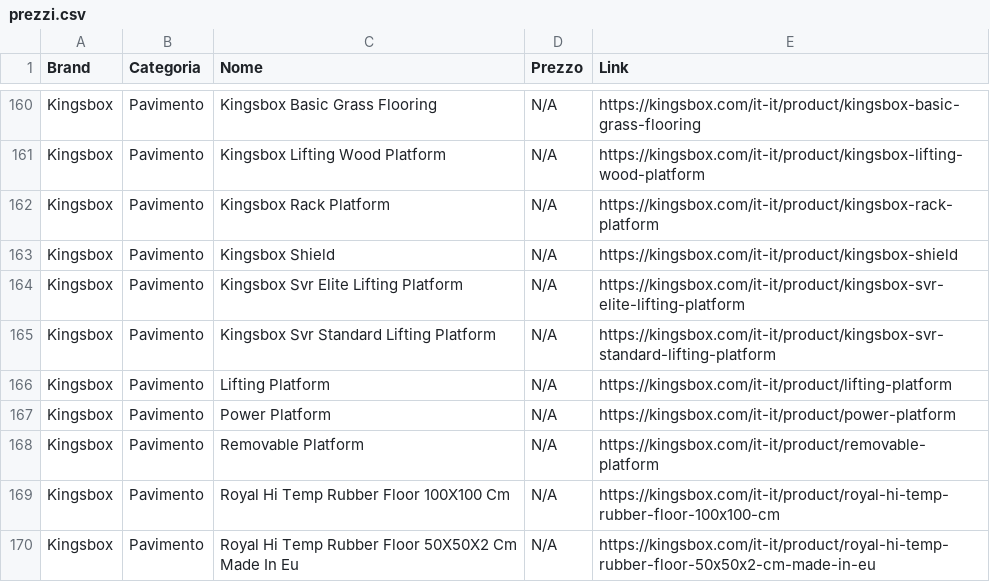
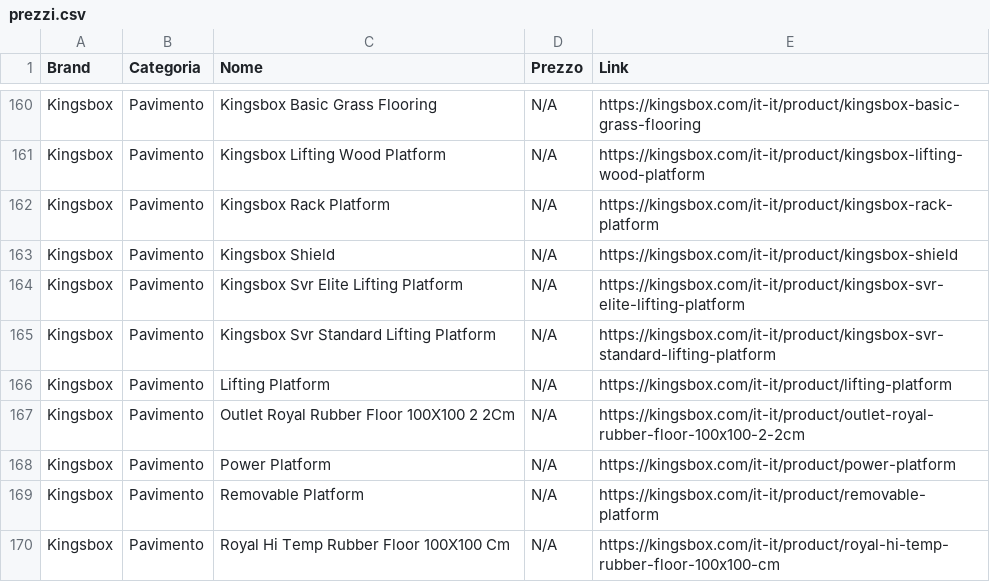
Before and after one commit to bruschettabrusca/Iron-Compare, a CSV file: prezzi.csv, drawn as a sheet; only a part is shown, gaps mark what is left out; the shorter side is filled out with more unchanged rows; the diff names each change by its address in the sheet, - before the commit and + after, or states it on an @@ line.

Commit message:
Aggiornamento prezzi automatico

```diff
--- a/prezzi.csv
+++ b/prezzi.csv
+row 167: Kingsbox | Pavimento | Outlet Royal Rubber Floor 100X100 2 2Cm | N/A | https://kingsbox.com/it-it/product/outlet-royal-rubber-floor-100x100-2-2cm
```
